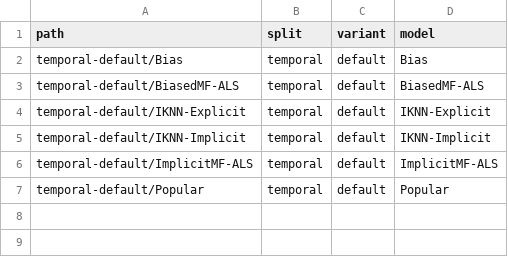
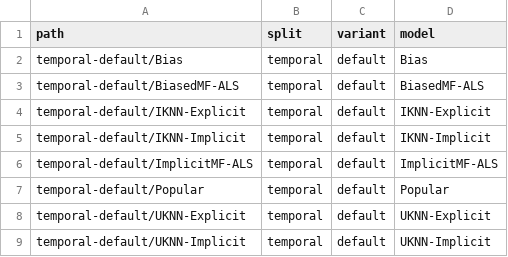
Before and after one commit to lenskit/lenskit-codex, a CSV file: movielens/ML10M/runs/manifest.csv, drawn as a sheet.

Commit message:
enable UKNN

```diff
--- a/movielens/ML10M/runs/manifest.csv
+++ b/movielens/ML10M/runs/manifest.csv
@@ -7 +7,3 @@ temporal-default/ImplicitMF-ALS,temporal,default,ImplicitMF-ALS
 temporal-default/Popular,temporal,default,Popular
+temporal-default/UKNN-Explicit,temporal,default,UKNN-Explicit
+temporal-default/UKNN-Implicit,temporal,default,UKNN-Implicit
```
Also changed, not shown: movielens/ML100K/runs/manifest.csv, movielens/ML1M/runs/manifest.csv, 12 other files.
